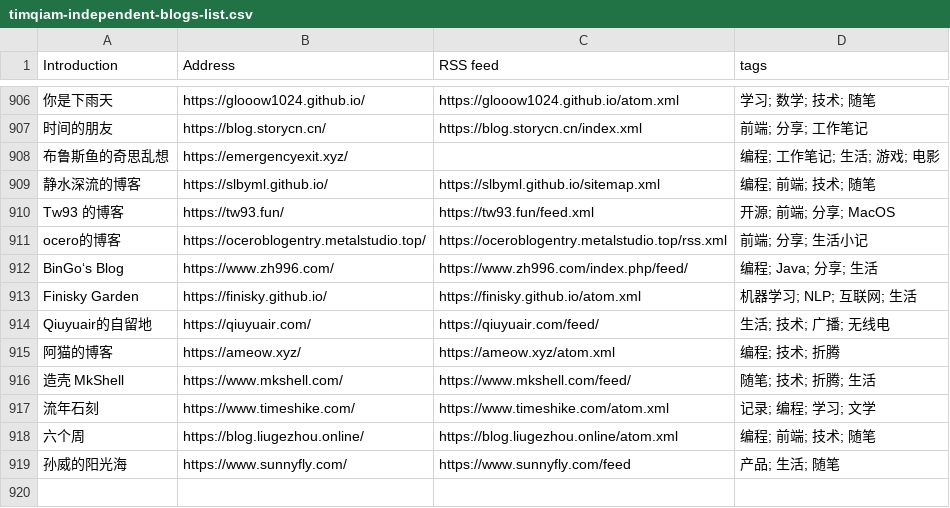
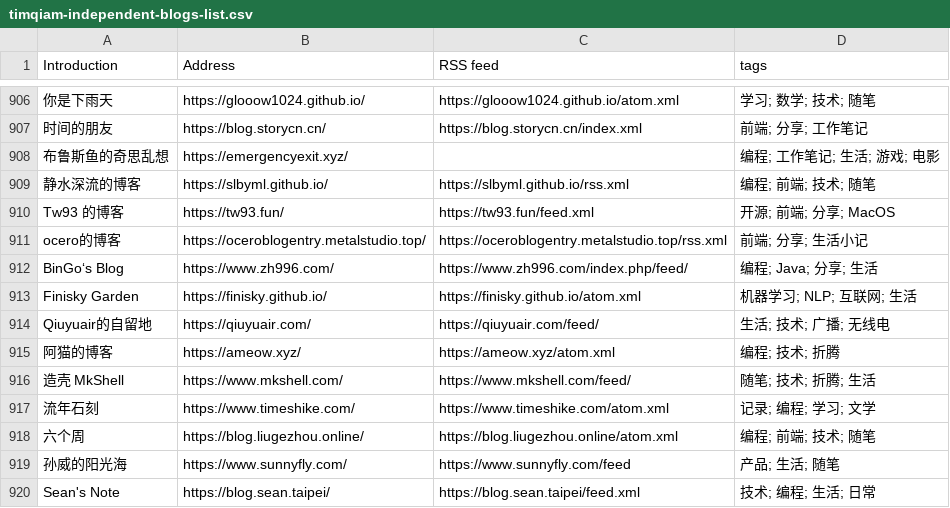
Before and after one commit to saveweb/rss-list-upstream, a CSV file: timqiam-independent-blogs-list.csv, drawn as a sheet; only a part is shown, gaps mark what is left out; the diff names each change by its address in the sheet, - before the commit and + after, or states it on an @@ line.

```diff
--- a/timqiam-independent-blogs-list.csv
+++ b/timqiam-independent-blogs-list.csv
-C909 (RSS feed): https://slbyml.github.io/sitemap.xml
+C909 (RSS feed): https://slbyml.github.io/rss.xml
+row 920: Sean's Note | https://blog.sean.taipei/ | https://blog.sean.taipei/feed.xml | 技术; 编程; 生活; 日常
```
Also changed, not shown: 2 other files.
